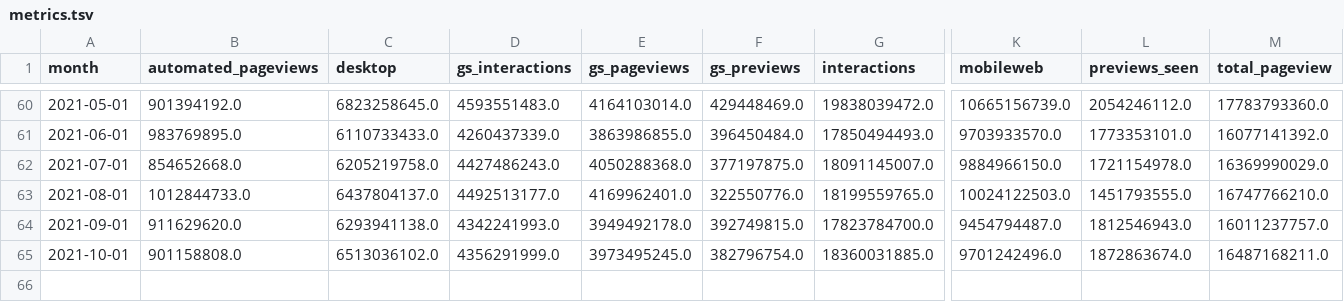
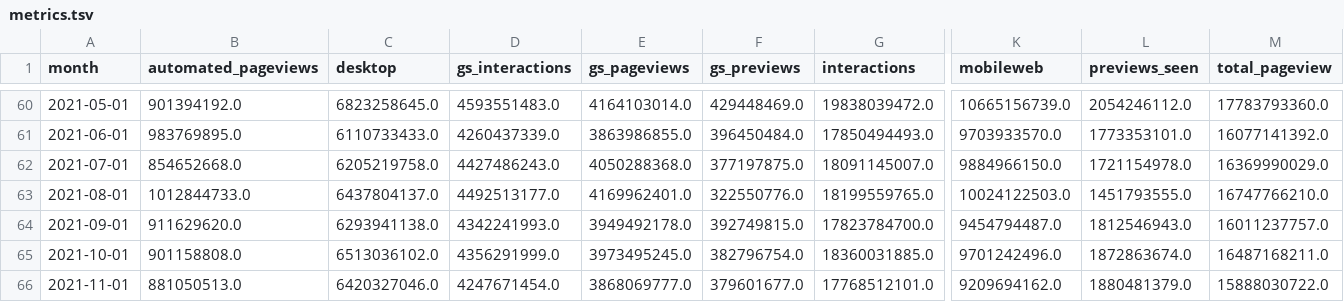
Before and after one commit to wikimedia-research/movement-metrics, a TSV file: metrics/metrics.tsv, drawn as a sheet; only a part is shown, gaps mark what is left out; rows hold the shown columns only; the diff names each change by its address in the sheet, - before the commit and + after, or states it on an @@ line.

Commit message:
Update November 2021 metrics

```diff
--- a/metrics/metrics.tsv
+++ b/metrics/metrics.tsv
+row 66: 2021-11-01 | 881050513.0 | 6420327046.0 | 4247671454.0 | 3868069777.0 | 379601677.0 | 17768512101.0 | 9209694162.0 | 1880481379.0 | 15888030722.0
```
Also changed, not shown: metrics/diversity_metrics.tsv, 4 other files.
